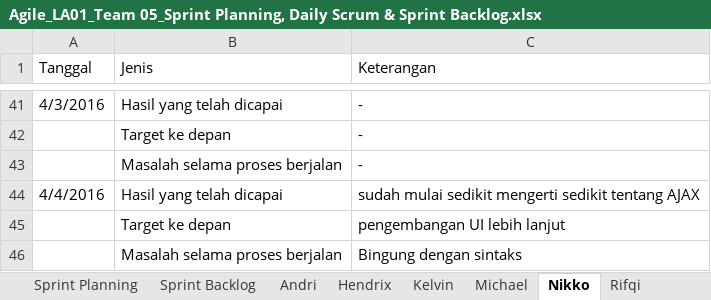
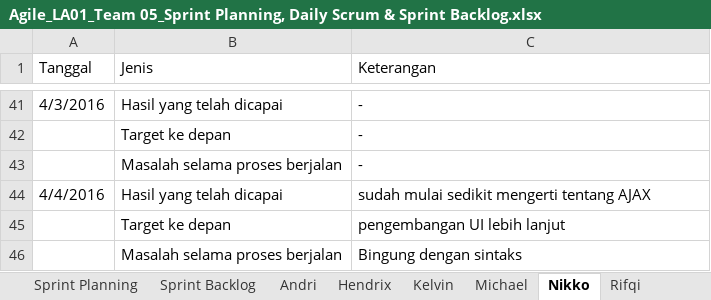
Before and after one commit to wyudithya/ASD_LA01_2016_Restaurant, an Excel workbook: Agile_LA01_Team 05_Sprint Planning, Daily Scrum & Sprint Backlog.xlsx, sheet Nikko, drawn as a sheet; only a part is shown, gaps mark what is left out; values as stored, in another font and other column widths than the file's, no cell formats; charts and pictures not drawn; the diff covers the shown part only; the diff names each change by its address in the sheet, - before the commit and + after, or states it on an @@ line.

```diff
--- a/Agile_LA01_Team 05_Sprint Planning, Daily Scrum & Sprint Backlog.xlsx (sheet Nikko)
+++ b/Agile_LA01_Team 05_Sprint Planning, Daily Scrum & Sprint Backlog.xlsx (sheet Nikko)
-C44 (Keterangan): sudah mulai sedikit mengerti sedikit tentang AJAX
+C44 (Keterangan): sudah mulai sedikit mengerti tentang AJAX
```
Also changed, not shown: 84 added rows elsewhere in this sheet, sheet Michael, sheet Steven, sheet Kelvin, sheet Andri, sheet Wiedy, sheet Robby, 4 more sheets, cell formats, charts or pictures, 32 other files.
